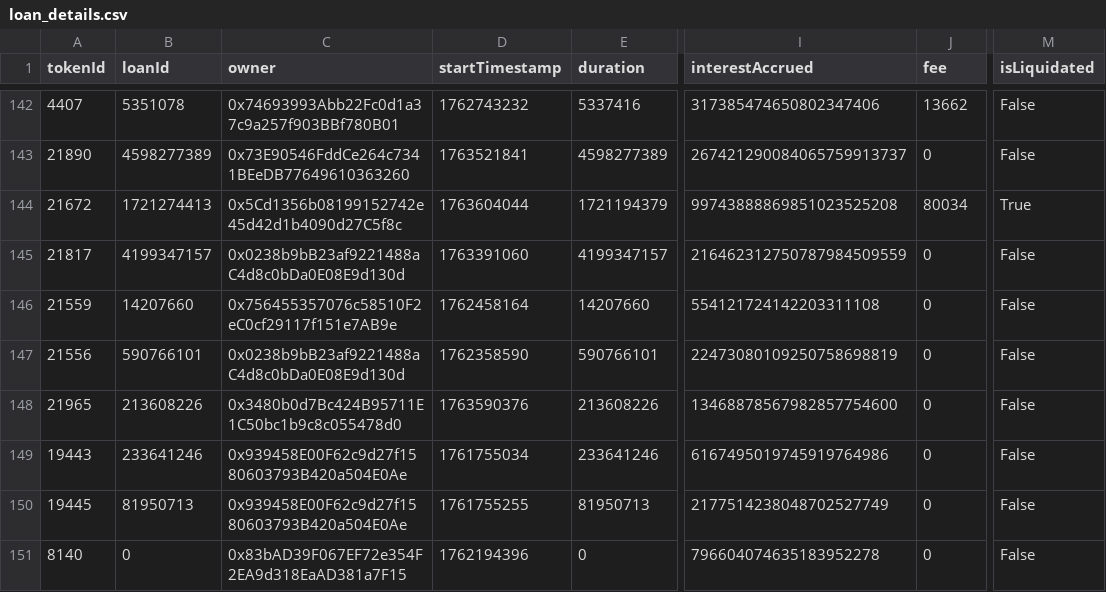
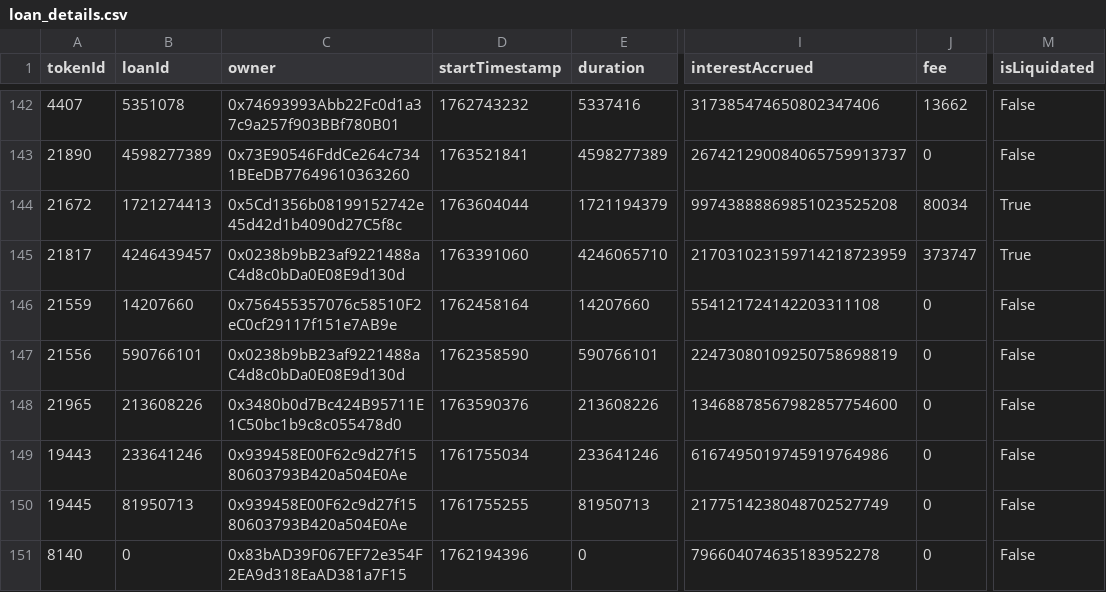
Before and after one commit to vinit-wq/dataFile, a CSV file: loan_details.csv, drawn as a sheet; only a part is shown, gaps mark what is left out; the diff names each change by its address in the sheet, - before the commit and + after, or states it on an @@ line.

Commit message:
Update loan_details.csv

```diff
--- a/loan_details.csv
+++ b/loan_details.csv
-B145 (loanId): 4199347157
+B145 (loanId): 4246439457
-E145 (duration): 4199347157
+E145 (duration): 4246065710
-I145 (interestAccrued): 216462312750787984509559
+I145 (interestAccrued): 217031023159714218723959
-J145 (fee): 0
+J145 (fee): 373747
-M145 (isLiquidated): False
+M145 (isLiquidated): True
```
